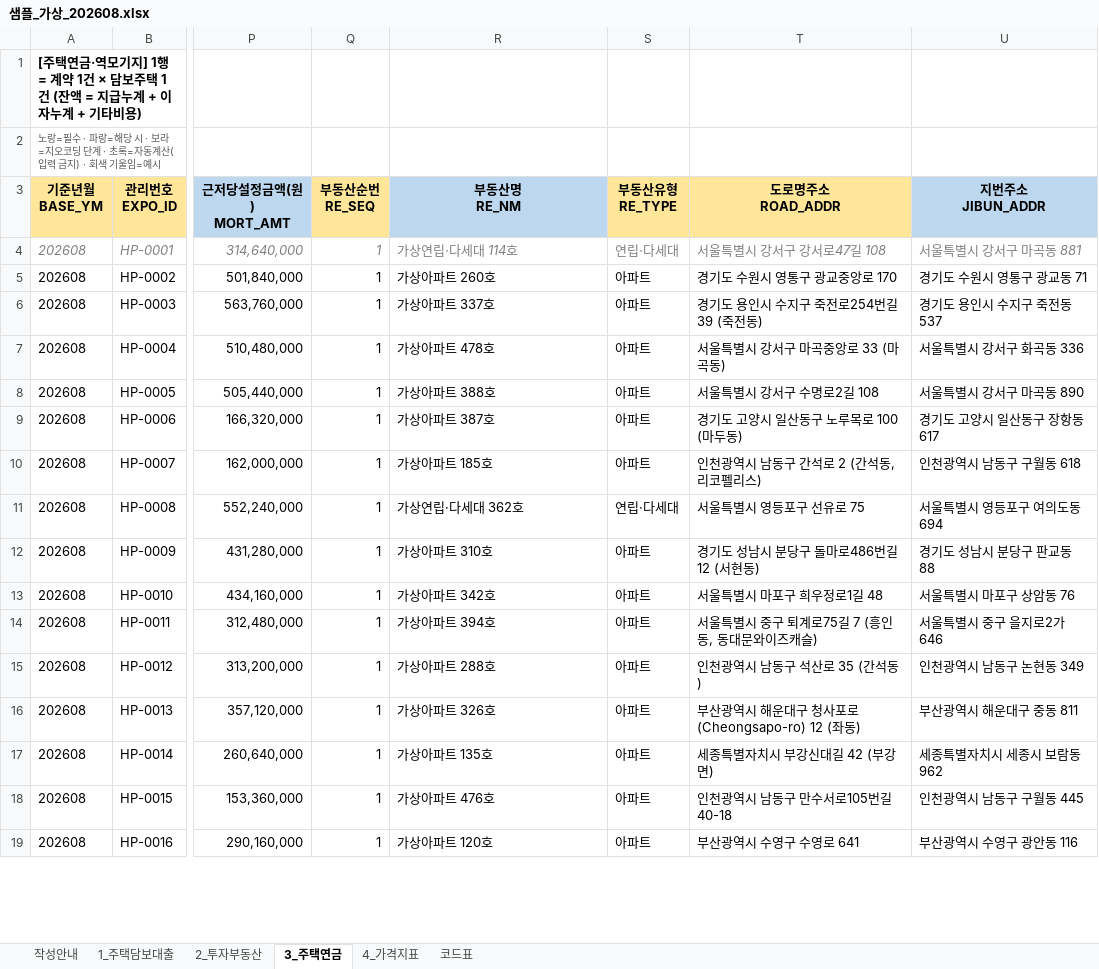
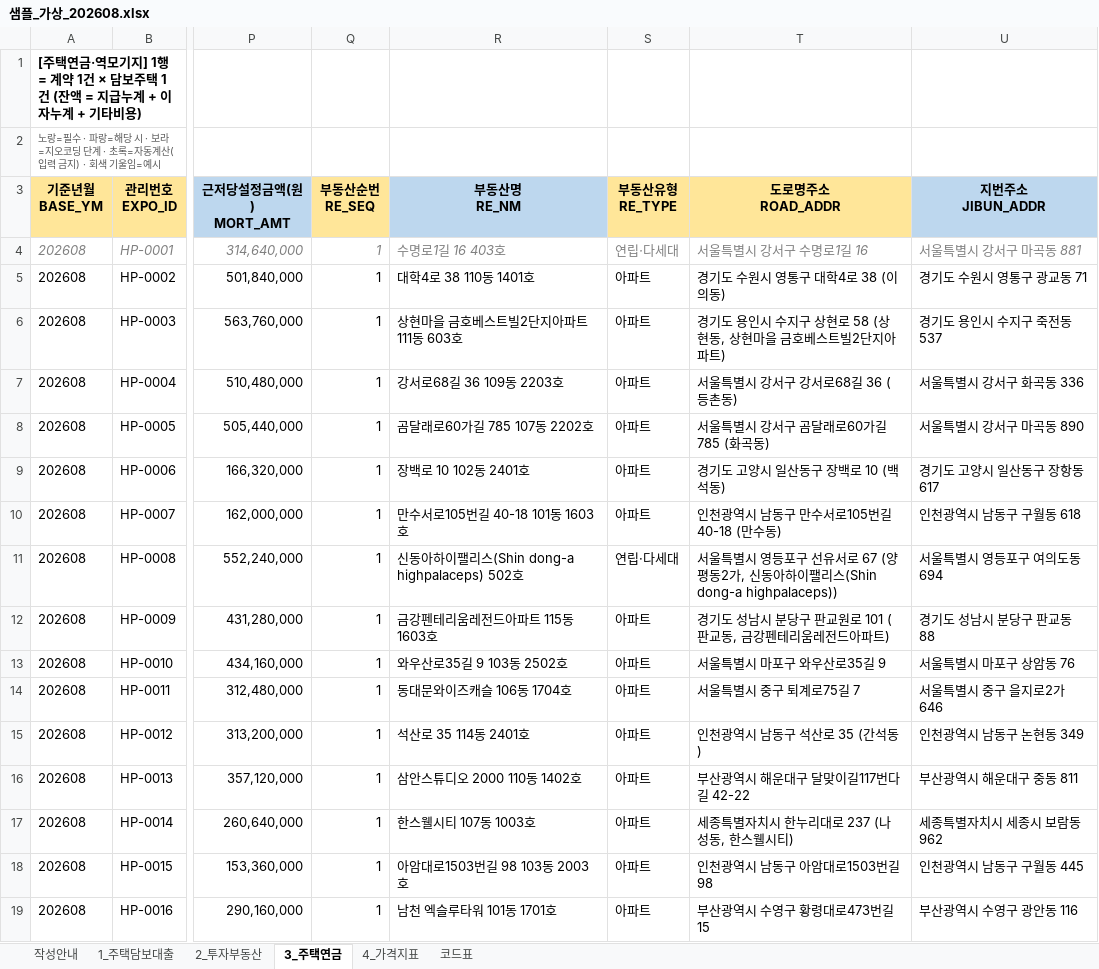
Before and after one commit to rmsckdwkd/PRPT_MNGE_CLAUDE, an Excel workbook: 샘플데이터/샘플_가상_202608.xlsx, sheet 3_주택연금, drawn as a sheet; only a part is shown, gaps mark what is left out; values as stored, in another font and other column widths than the file's, no borders; the diff covers the shown part only; the diff names each change by its address in the sheet, - before the commit and + after, or states it on an @@ line.

```diff
--- a/샘플데이터/샘플_가상_202608.xlsx (sheet 3_주택연금)
+++ b/샘플데이터/샘플_가상_202608.xlsx (sheet 3_주택연금)
-R4 (부동산명 RE_NM): 가상연립·다세대 114호
+R4 (부동산명 RE_NM): 수명로1길 16 403호
-T4 (도로명주소 ROAD_ADDR): 서울특별시 강서구 강서로47길 108
+T4 (도로명주소 ROAD_ADDR): 서울특별시 강서구 수명로1길 16
-R5 (부동산명 RE_NM): 가상아파트 260호
+R5 (부동산명 RE_NM): 대학4로 38 110동 1401호
-T5 (도로명주소 ROAD_ADDR): 경기도 수원시 영통구 광교중앙로 170
+T5 (도로명주소 ROAD_ADDR): 경기도 수원시 영통구 대학4로 38 (이의동)
-R6 (부동산명 RE_NM): 가상아파트 337호
+R6 (부동산명 RE_NM): 상현마을 금호베스트빌2단지아파트 111동 603호
-T6 (도로명주소 ROAD_ADDR): 경기도 용인시 수지구 죽전로254번길 39 (죽전동)
+T6 (도로명주소 ROAD_ADDR): 경기도 용인시 수지구 상현로 58 (상현동, 상현마을 금호베스트빌2단지아파트)
-R7 (부동산명 RE_NM): 가상아파트 478호
+R7 (부동산명 RE_NM): 강서로68길 36 109동 2203호
-T7 (도로명주소 ROAD_ADDR): 서울특별시 강서구 마곡중앙로 33 (마곡동)
+T7 (도로명주소 ROAD_ADDR): 서울특별시 강서구 강서로68길 36 (등촌동)
-R8 (부동산명 RE_NM): 가상아파트 388호
+R8 (부동산명 RE_NM): 곰달래로60가길 785 107동 2202호
-T8 (도로명주소 ROAD_ADDR): 서울특별시 강서구 수명로2길 108
+T8 (도로명주소 ROAD_ADDR): 서울특별시 강서구 곰달래로60가길 785 (화곡동)
-R9 (부동산명 RE_NM): 가상아파트 387호
+R9 (부동산명 RE_NM): 장백로 10 102동 2401호
-T9 (도로명주소 ROAD_ADDR): 경기도 고양시 일산동구 노루목로 100 (마두동)
+T9 (도로명주소 ROAD_ADDR): 경기도 고양시 일산동구 장백로 10 (백석동)
-R10 (부동산명 RE_NM): 가상아파트 185호
+R10 (부동산명 RE_NM): 만수서로105번길 40-18 101동 1603호
-T10 (도로명주소 ROAD_ADDR): 인천광역시 남동구 간석로 2 (간석동, 리코펠리스)
+T10 (도로명주소 ROAD_ADDR): 인천광역시 남동구 만수서로105번길 40-18 (만수동)
-R11 (부동산명 RE_NM): 가상연립·다세대 362호
+R11 (부동산명 RE_NM): 신동아하이팰리스(Shin dong-a highpalaceps) 502호
-T11 (도로명주소 ROAD_ADDR): 서울특별시 영등포구 선유로 75
+T11 (도로명주소 ROAD_ADDR): 서울특별시 영등포구 선유서로 67 (양평동2가, 신동아하이팰리스(Shin dong-a highpalaceps))
-R12 (부동산명 RE_NM): 가상아파트 310호
+R12 (부동산명 RE_NM): 금강펜테리움레전드아파트 115동 1603호
-T12 (도로명주소 ROAD_ADDR): 경기도 성남시 분당구 돌마로486번길 12 (서현동)
+T12 (도로명주소 ROAD_ADDR): 경기도 성남시 분당구 판교원로 101 (판교동, 금강펜테리움레전드아파트)
-R13 (부동산명 RE_NM): 가상아파트 342호
+R13 (부동산명 RE_NM): 와우산로35길 9 103동 2502호
-T13 (도로명주소 ROAD_ADDR): 서울특별시 마포구 희우정로1길 48
+T13 (도로명주소 ROAD_ADDR): 서울특별시 마포구 와우산로35길 9
-R14 (부동산명 RE_NM): 가상아파트 394호
+R14 (부동산명 RE_NM): 동대문와이즈캐슬 106동 1704호
-T14 (도로명주소 ROAD_ADDR): 서울특별시 중구 퇴계로75길 7 (흥인동, 동대문와이즈캐슬)
+T14 (도로명주소 ROAD_ADDR): 서울특별시 중구 퇴계로75길 7
-R15 (부동산명 RE_NM): 가상아파트 288호
+R15 (부동산명 RE_NM): 석산로 35 114동 2401호
-R16 (부동산명 RE_NM): 가상아파트 326호
+R16 (부동산명 RE_NM): 삼안스튜디오 2000 110동 1402호
-T16 (도로명주소 ROAD_ADDR): 부산광역시 해운대구 청사포로 (Cheongsapo-ro) 12 (좌동)
+T16 (도로명주소 ROAD_ADDR): 부산광역시 해운대구 달맞이길117번다길 42-22
-R17 (부동산명 RE_NM): 가상아파트 135호
+R17 (부동산명 RE_NM): 한스웰시티 107동 1003호
-T17 (도로명주소 ROAD_ADDR): 세종특별자치시 부강신대길 42 (부강면)
+T17 (도로명주소 ROAD_ADDR): 세종특별자치시 한누리대로 237 (나성동, 한스웰시티)
-R18 (부동산명 RE_NM): 가상아파트 476호
+R18 (부동산명 RE_NM): 아암대로1503번길 98 103동 2003호
-T18 (도로명주소 ROAD_ADDR): 인천광역시 남동구 만수서로105번길 40-18
+T18 (도로명주소 ROAD_ADDR): 인천광역시 남동구 아암대로1503번길 98
-R19 (부동산명 RE_NM): 가상아파트 120호
+R19 (부동산명 RE_NM): 남천 엑슬루타워 101동 1701호
-T19 (도로명주소 ROAD_ADDR): 부산광역시 수영구 수영로 641
+T19 (도로명주소 ROAD_ADDR): 부산광역시 수영구 황령대로473번길 15
```
Also changed, not shown: 124 edited cells elsewhere in this sheet, sheet 1_주택담보대출, sheet 2_투자부동산, 샘플데이터/KB_매매가격지수_가상_시계열.xlsx, 샘플데이터/동가격프록시_가상_202301-202609.xlsx, 7 other files.
